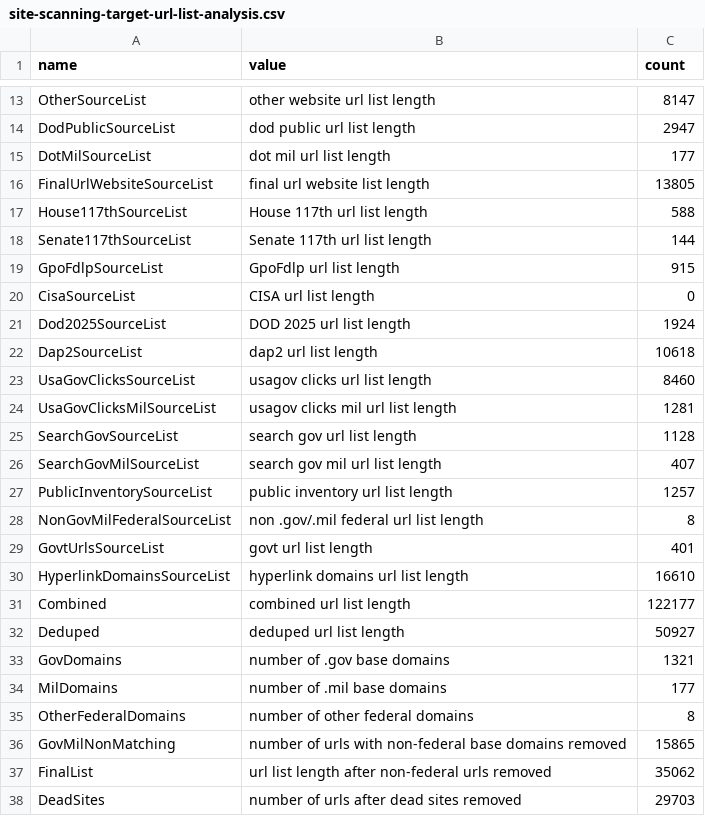
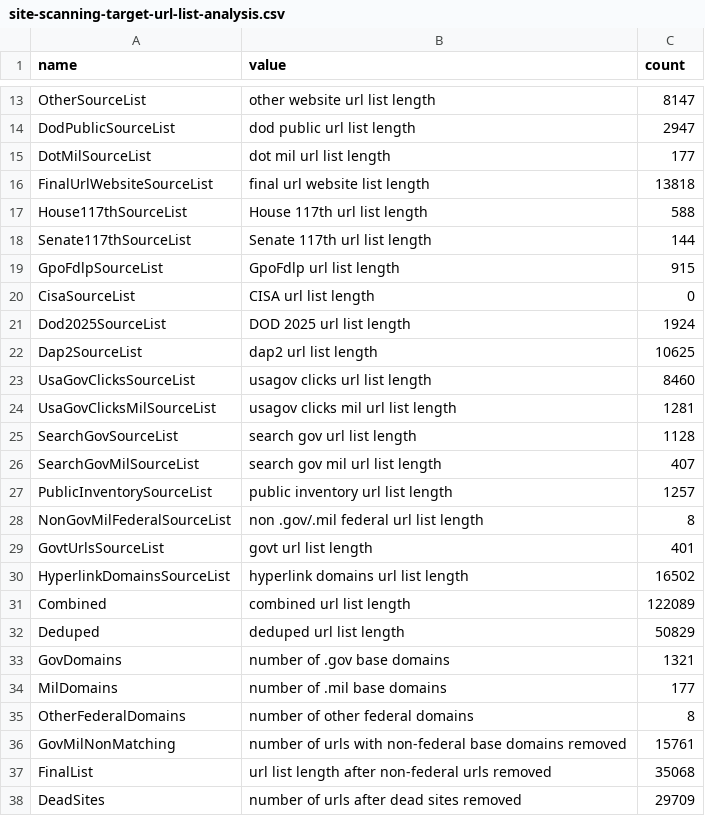
Before and after one commit to GSA/federal-website-index, a CSV file: data/site-scanning-target-url-list-analysis.csv, drawn as a sheet; only a part is shown, gaps mark what is left out.

```diff
--- a/data/site-scanning-target-url-list-analysis.csv
+++ b/data/site-scanning-target-url-list-analysis.csv
@@ -15,3 +15,3 @@ DodPublicSourceList,dod public url list length,2947
 DotMilSourceList,dot mil url list length,177
-FinalUrlWebsiteSourceList,final url website list length,13805
+FinalUrlWebsiteSourceList,final url website list length,13818
 House117thSourceList,House 117th url list length,588
@@ -21,3 +21,3 @@ CisaSourceList,CISA url list length,0
 Dod2025SourceList,DOD 2025 url list length,1924
-Dap2SourceList,dap2 url list length,10618
+Dap2SourceList,dap2 url list length,10625
 UsaGovClicksSourceList,usagov clicks url list length,8460
@@ -29,5 +29,5 @@ NonGovMilFederalSourceList,non .gov/.mil federal url list length,8
 GovtUrlsSourceList,govt url list length,401
-HyperlinkDomainsSourceList,hyperlink domains url list length,16610
-Combined,combined url list length,122177
-Deduped,deduped url list length,50927
+HyperlinkDomainsSourceList,hyperlink domains url list length,16502
+Combined,combined url list length,122089
+Deduped,deduped url list length,50829
 GovDomains,number of .gov base domains,1321
@@ -35,4 +35,4 @@ MilDomains,number of .mil base domains,177
 OtherFederalDomains,number of other federal domains,8
-GovMilNonMatching,number of urls with non-federal base domains removed,15865
-FinalList,url list length after non-federal urls removed,35062
-DeadSites,number of urls after dead sites removed,29703
+GovMilNonMatching,number of urls with non-federal base domains removed,15761
+FinalList,url list length after non-federal urls removed,35068
+DeadSites,number of urls after dead sites removed,29709
```
Also changed, not shown: data/formatted-source-lists/dap_2.csv, data/formatted-source-lists/final_url_websites.csv, 16 other files.
